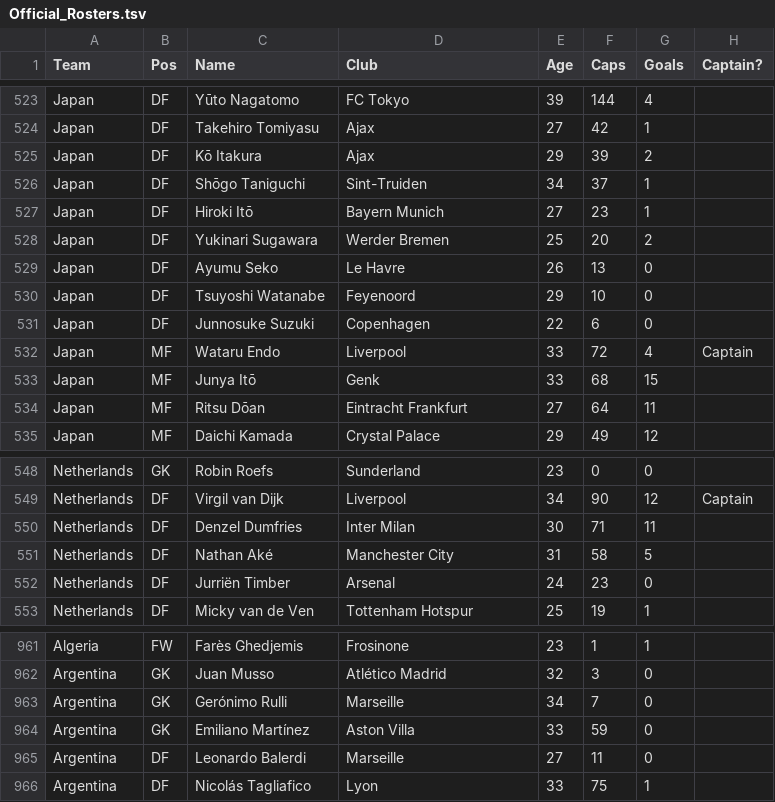
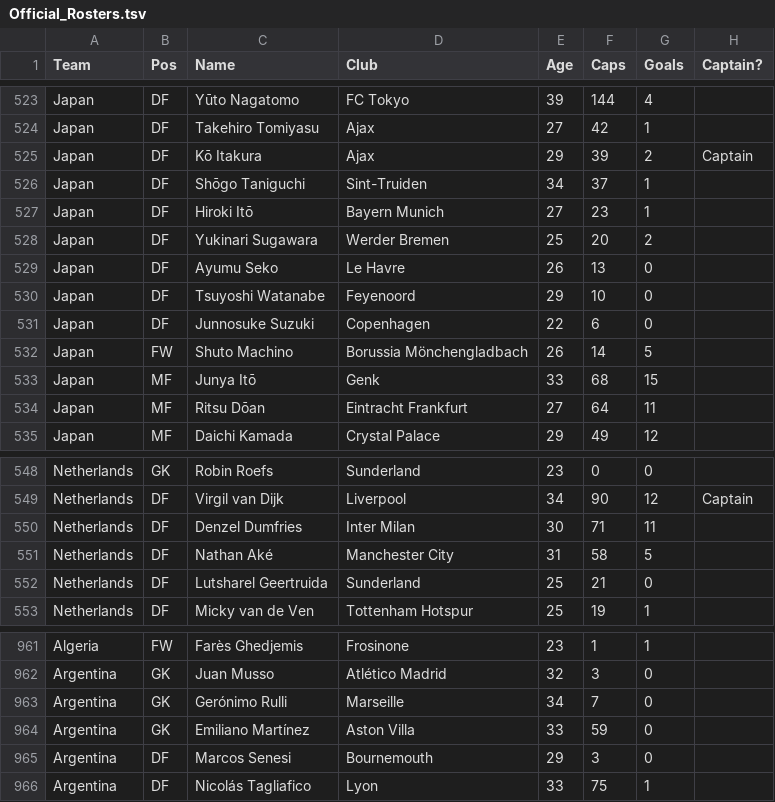
Before and after one commit to APmsj09/Fifa_Elo_Sim, a TSV file: data/Official_Rosters.tsv, drawn as a sheet; only a part is shown, gaps mark what is left out.

Commit message:
update squads

```diff
--- a/data/Official_Rosters.tsv
+++ b/data/Official_Rosters.tsv
@@ -524,3 +524,3 @@ Japan	DF	Yūto Nagatomo	FC Tokyo	39	144	4
 Japan	DF	Takehiro Tomiyasu	Ajax	27	42	1																			
-Japan	DF	Kō Itakura	Ajax	29	39	2																			
+Japan	DF	Kō Itakura	Ajax	29	39	2	Captain																		
 Japan	DF	Shōgo Taniguchi	Sint-Truiden	34	37	1																			
@@ -531,3 +531,3 @@ Japan	DF	Tsuyoshi Watanabe	Feyenoord	29	10	0
 Japan	DF	Junnosuke Suzuki	Copenhagen	22	6	0																			
-Japan	MF	Wataru Endo	Liverpool	33	72	4	Captain																		
+Japan	FW	Shuto Machino	Borussia Mönchengladbach	26	14	5   																		
 Japan	MF	Junya Itō	Genk	33	68	15																			
@@ -551,3 +551,3 @@ Netherlands	DF	Denzel Dumfries	Inter Milan	30	71	11
 Netherlands	DF	Nathan Aké	Manchester City	31	58	5																			
-Netherlands	DF	Jurriën Timber	Arsenal	24	23	0																			
+Netherlands	DF	Lutsharel Geertruida	Sunderland	25	21	0																			
 Netherlands	DF	Micky van de Ven	Tottenham Hotspur	25	19	1																			
@@ -964,3 +964,3 @@ Argentina	GK	Gerónimo Rulli	Marseille	34	7	0
 Argentina	GK	Emiliano Martínez	Aston Villa	33	59	0																			
-Argentina	DF	Leonardo Balerdi	Marseille	27	11	0																			
+Argentina	DF	Marcos Senesi	Bournemouth	29	3	0																			
 Argentina	DF	Nicolás Tagliafico	Lyon	33	75	1																			
```
